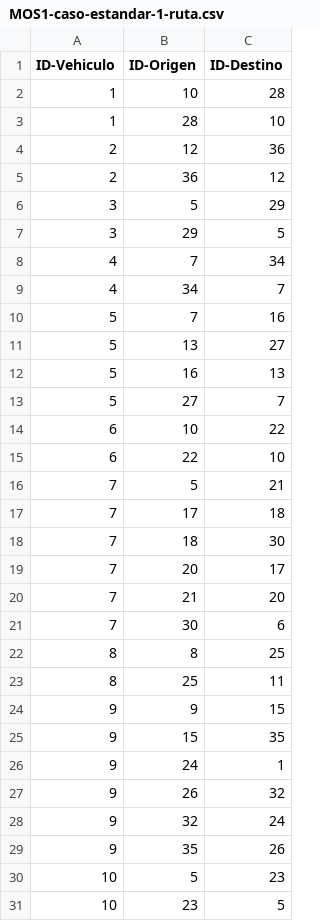
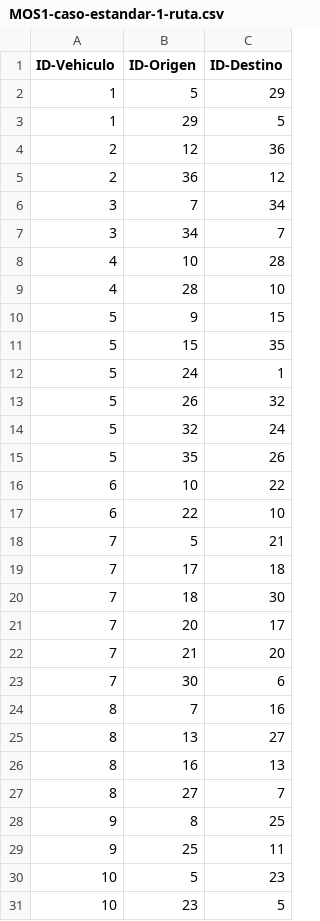
Before and after one commit to JuanManuelJaureguiRozo/Proyecto_MOS, a CSV file: Entrega 2/results_case_1/MOS1-caso-estandar-1-ruta.csv, drawn as a sheet; only a part is shown.

```diff
--- a/Entrega 2/results_case_1/MOS1-caso-estandar-1-ruta.csv
+++ b/Entrega 2/results_case_1/MOS1-caso-estandar-1-ruta.csv
@@ -1,14 +1,16 @@
 ID-Vehiculo,ID-Origen,ID-Destino
-1,10,28
-1,28,10
+1,5,29
+1,29,5
 2,12,36
 2,36,12
-3,5,29
-3,29,5
-4,7,34
-4,34,7
-5,7,16
-5,13,27
-5,16,13
-5,27,7
+3,7,34
+3,34,7
+4,10,28
+4,28,10
+5,9,15
+5,15,35
+5,24,1
+5,26,32
+5,32,24
+5,35,26
 6,10,22
@@ -21,10 +23,8 @@ ID-Vehiculo,ID-Origen,ID-Destino
 7,30,6
-8,8,25
-8,25,11
-9,9,15
-9,15,35
-9,24,1
-9,26,32
-9,32,24
-9,35,26
+8,7,16
+8,13,27
+8,16,13
+8,27,7
+9,8,25
+9,25,11
 10,5,23
```
Also changed, not shown: Entrega 2/results_case_1/MOS1-caso-estandar-1-ruta-extended.csv, Entrega 2/results_case_2/MOS2-caso-costos-2-ruta-extended.csv, 8 other files.
